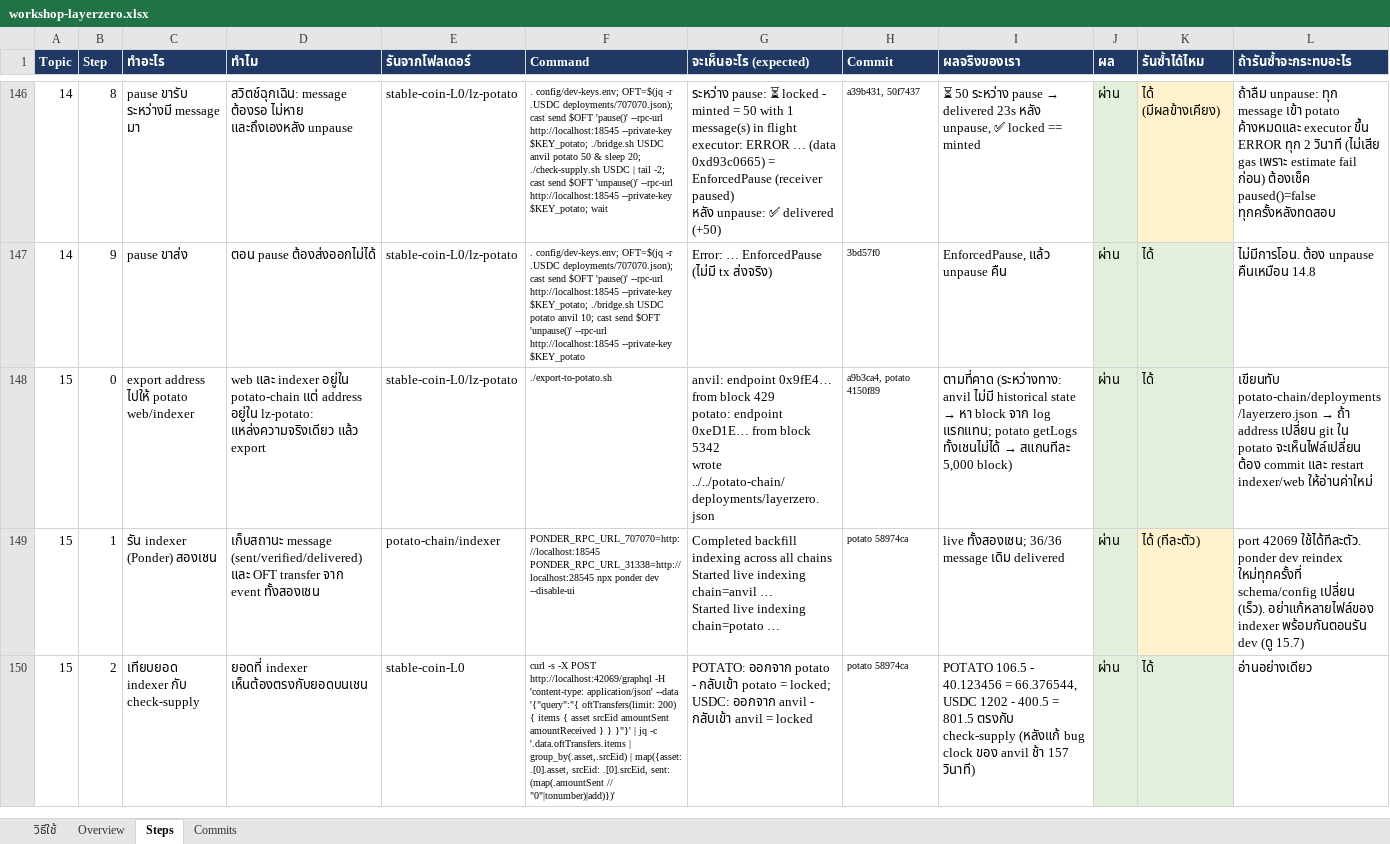
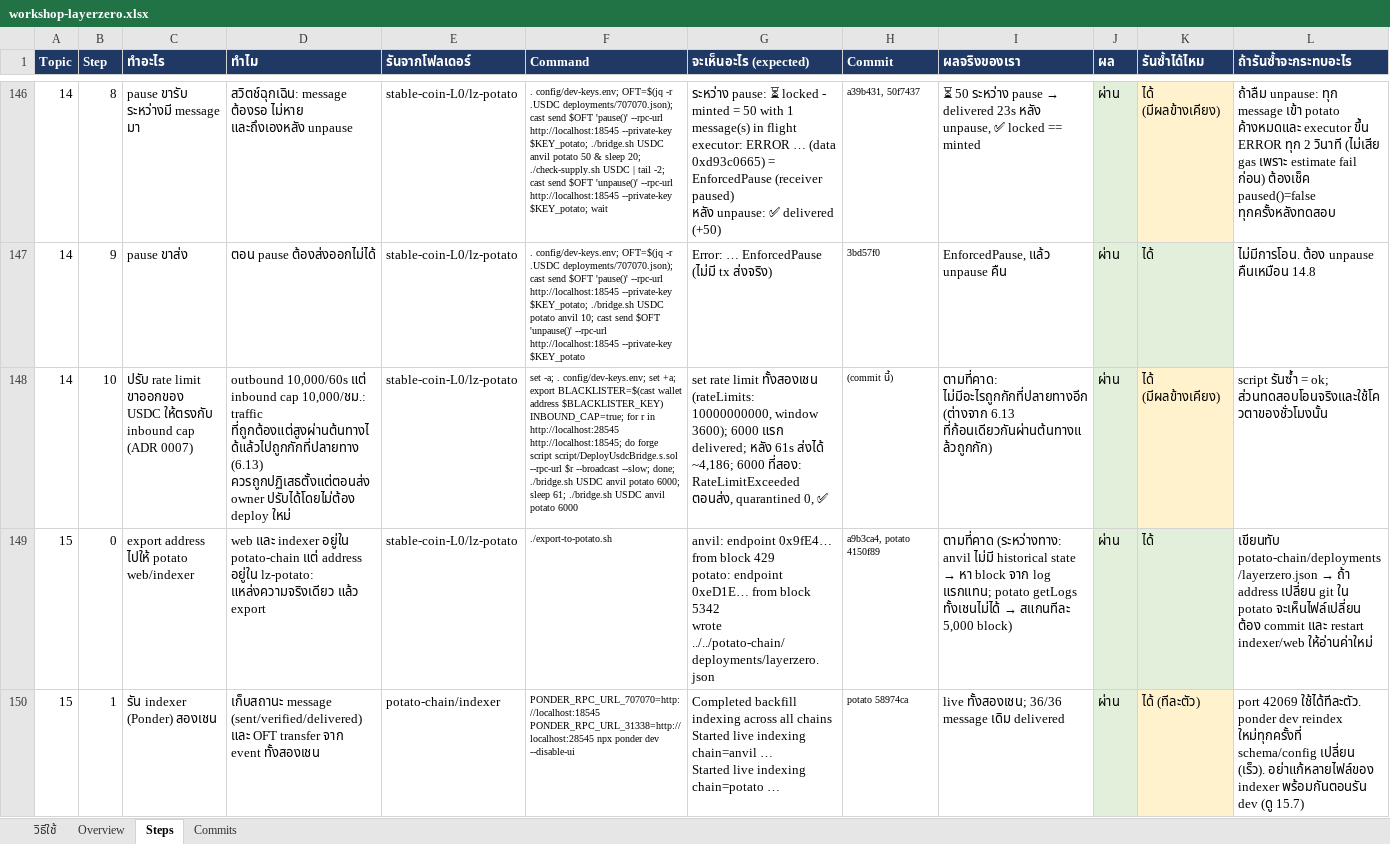
Before and after one commit to kungpotato/stable-coin-L0, an Excel workbook: workshop-layerzero.xlsx, sheet Steps, drawn as a sheet; only a part is shown, gaps mark what is left out; the shorter side is filled out with more unchanged rows; values as stored, in another font and other column widths than the file's, no borders; the diff names each change by its address in the sheet, - before the commit and + after, or states it on an @@ line.

```diff
--- a/workshop-layerzero.xlsx (sheet Steps)
+++ b/workshop-layerzero.xlsx (sheet Steps)
+row 148: 14 | 10 | ปรับ rate limit ขาออกของ USDC ให้ตรงกับ inbound cap (ADR 0007) | outbound 10,000/60s แต่ inbound cap 10,000/ชม.: traffic ที่ถูกต้องแต่สูงผ่านต้นทางได้แล้วไปถูกกักที่ปลายทาง (6.13) ควรถูกปฏิเสธตั้งแต่ตอนส่ง owner ปรับได้โดยไม่ต้อง deploy ใหม่ | stable-coin-L0/lz-potato | set -a; . config/dev-keys.env; set +a; export BLACKLISTER=$(cast wallet address $BLACKLISTER_KEY) INBOUND_CAP=true; for r in http://localhost:28545 http://localhost:18545; do forge script script/DeployUsdcBridge.s.sol --rpc-url $r --broadcast --slow; done; ./bridge.sh USDC anvil potato 6000; sleep 61; ./bridge.sh USDC anvil potato 6000 | set rate limit ทั้งสองเชน (rateLimits: 10000000000, window 3600); 6000 แรก delivered; หลัง 61s ส่งได้ ~4,186; 6000 ที่สอง: RateLimitExceeded ตอนส่ง, quarantined 0, ✅ | (commit นี้) | ตามที่คาด: ไม่มีอะไรถูกกักที่ปลายทางอีก (ต่างจาก 6.13 ที่ก้อนเดียวกันผ่านต้นทางแล้วถูกกัก) | ผ่าน | ได้ (มีผลข้างเคียง) | script รันซ้ำ = ok; ส่วนทดสอบโอนจริงและใช้โควตาของชั่วโมงนั้น
```
Also changed, not shown: 5 other files.
